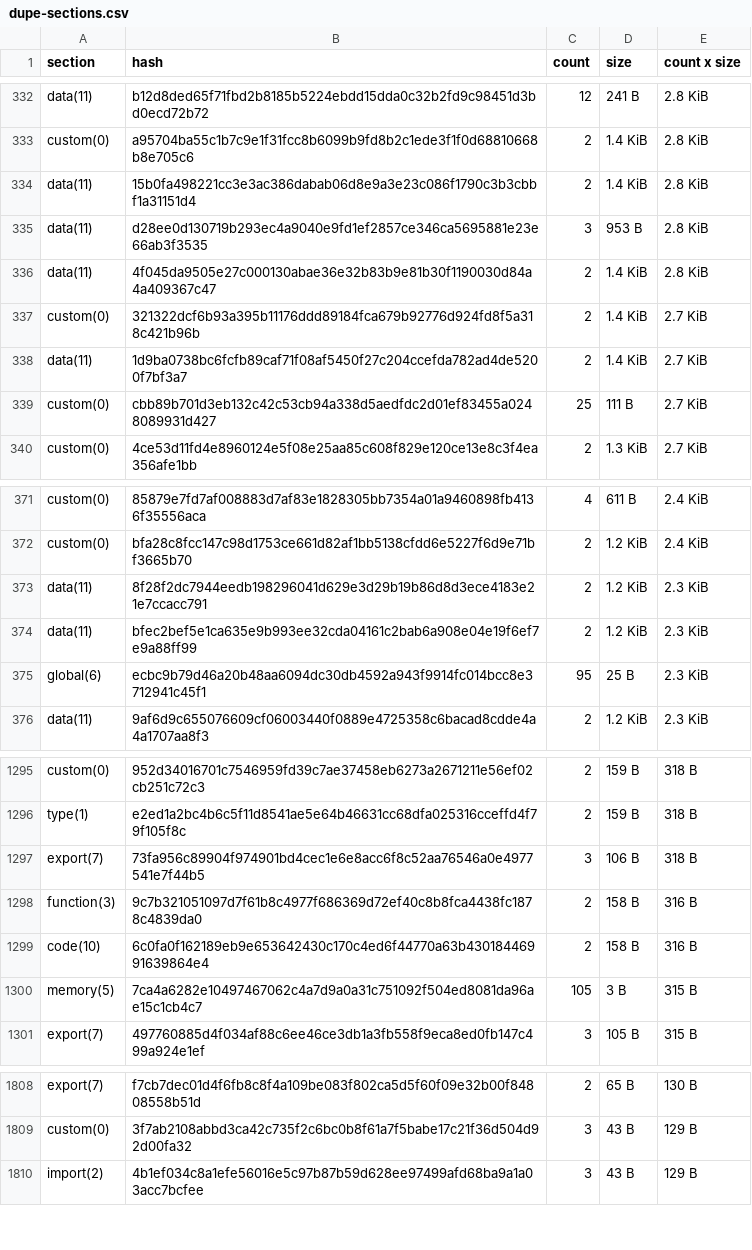
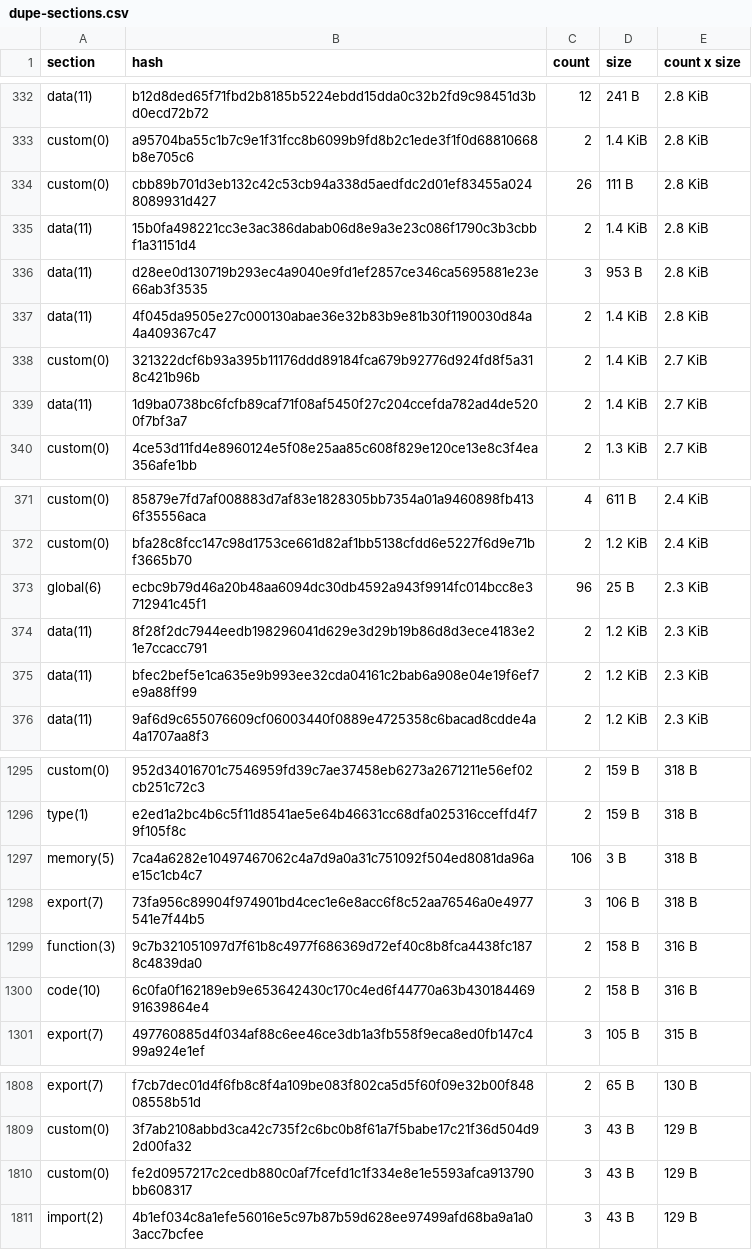
Before and after one commit to stellar-experimental/contract-wasms, a CSV file: analysis/dupe-sections.csv, drawn as a sheet; only a part is shown, gaps mark what is left out; removed rows and columns are numbered as before the commit, all else as after; the diff covers the shown part only; the diff names each change by its address in the sheet, - before the commit and + after, or states it on an @@ line.

```diff
--- a/analysis/dupe-sections.csv
+++ b/analysis/dupe-sections.csv
+row 334: custom(0) | cbb89b701d3eb132c42c53cb94a338d5aedfdc2d01ef83455a0248089931d427 | 26 | 111 B | 2.8 KiB
-row 339: custom(0) | cbb89b701d3eb132c42c53cb94a338d5aedfdc2d01ef83455a0248089931d427 | 25 | 111 B | 2.7 KiB
+row 373: global(6) | ecbc9b79d46a20b48aa6094dc30db4592a943f9914fc014bcc8e3712941c45f1 | 96 | 25 B | 2.3 KiB
-row 375: global(6) | ecbc9b79d46a20b48aa6094dc30db4592a943f9914fc014bcc8e3712941c45f1 | 95 | 25 B | 2.3 KiB
+row 1297: memory(5) | 7ca4a6282e10497467062c4a7d9a0a31c751092f504ed8081da96ae15c1cb4c7 | 106 | 3 B | 318 B
-row 1300: memory(5) | 7ca4a6282e10497467062c4a7d9a0a31c751092f504ed8081da96ae15c1cb4c7 | 105 | 3 B | 315 B
+row 1810: custom(0) | fe2d0957217c2cedb880c0af7fcefd1c1f334e8e1e5593afca913790bb608317 | 3 | 43 B | 129 B
```
Also changed, not shown: 1 removed row and 3 edited cells elsewhere in this file, analysis/dupe-code.csv, analysis/dupe-specs.csv, 12 other files.
